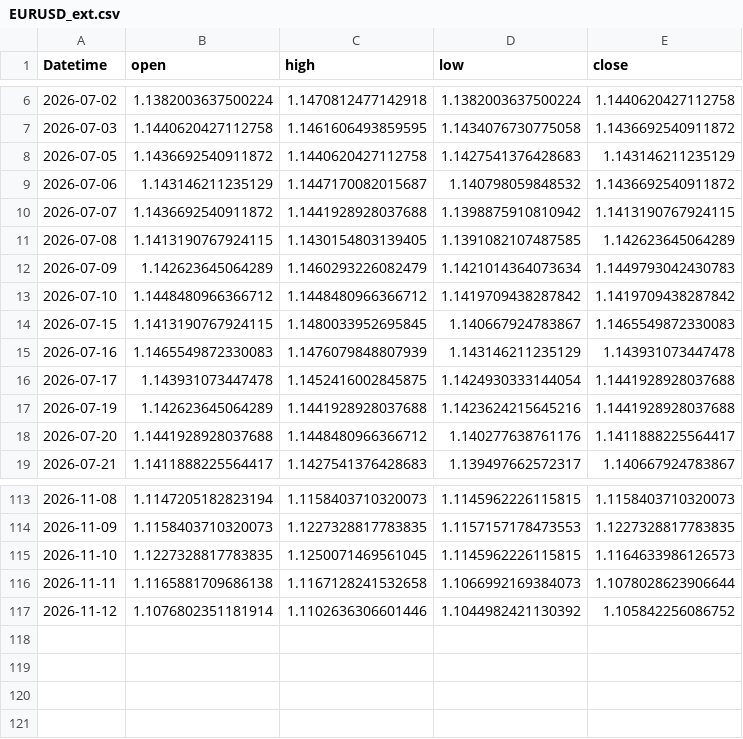
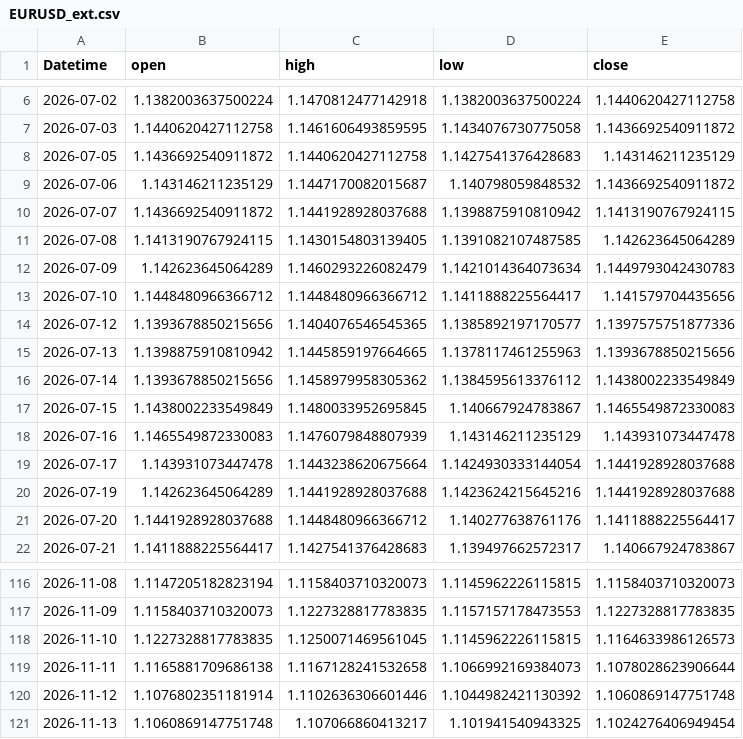
Before and after one commit to 971jawad/quant-lab, a CSV file: data/live/EURUSD_ext.csv, drawn as a sheet; only a part is shown, gaps mark what is left out.

```diff
--- a/data/live/EURUSD_ext.csv
+++ b/data/live/EURUSD_ext.csv
@@ -12,6 +12,9 @@ Datetime,open,high,low,close
 2026-07-09,1.142623645064289,1.1460293226082479,1.1421014364073634,1.1449793042430783
-2026-07-10,1.1448480966366712,1.1448480966366712,1.1419709438287842,1.1419709438287842
-2026-07-15,1.1413190767924115,1.1480033952695845,1.140667924783867,1.1465549872330083
+2026-07-10,1.1448480966366712,1.1448480966366712,1.1411888225564417,1.141579704435656
+2026-07-12,1.1393678850215656,1.1404076546545365,1.1385892197170577,1.1397575751877336
+2026-07-13,1.1398875910810942,1.1445859197664665,1.1378117461255963,1.1393678850215656
+2026-07-14,1.1393678850215656,1.1458979958305362,1.1384595613376112,1.1438002233549849
+2026-07-15,1.1438002233549849,1.1480033952695845,1.140667924783867,1.1465549872330083
 2026-07-16,1.1465549872330083,1.1476079848807939,1.143146211235129,1.143931073447478
-2026-07-17,1.143931073447478,1.1452416002845875,1.1424930333144054,1.1441928928037688
+2026-07-17,1.143931073447478,1.1443238620675664,1.1424930333144054,1.1441928928037688
 2026-07-19,1.142623645064289,1.1441928928037688,1.1423624215645216,1.1441928928037688
@@ -116,2 +119,3 @@ Datetime,open,high,low,close
 2026-11-11,1.1165881709686138,1.1167128241532658,1.1066992169384073,1.1078028623906644
-2026-11-12,1.1076802351181914,1.1102636306601446,1.1044982421130392,1.105842256086752
+2026-11-12,1.1076802351181914,1.1102636306601446,1.1044982421130392,1.1060869147751748
+2026-11-13,1.1060869147751748,1.107066860413217,1.101941540943325,1.1024276406949454
```
Also changed, not shown: data/live/ES_ext.csv, data/live/JPXJPY_ext.csv, 19 other files.
